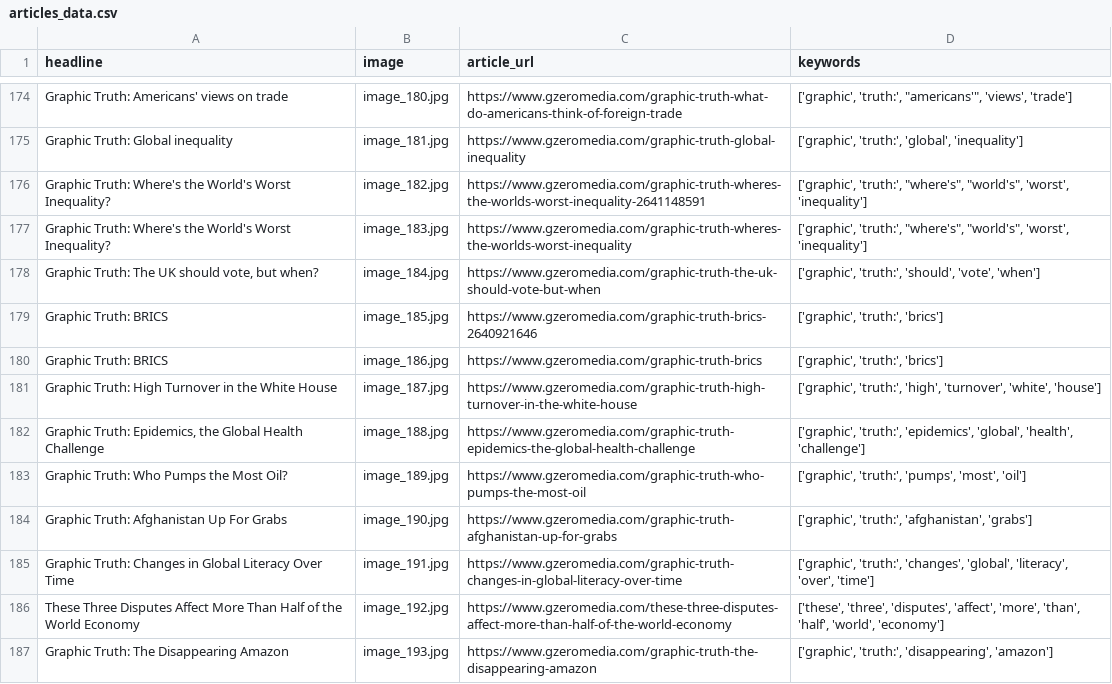
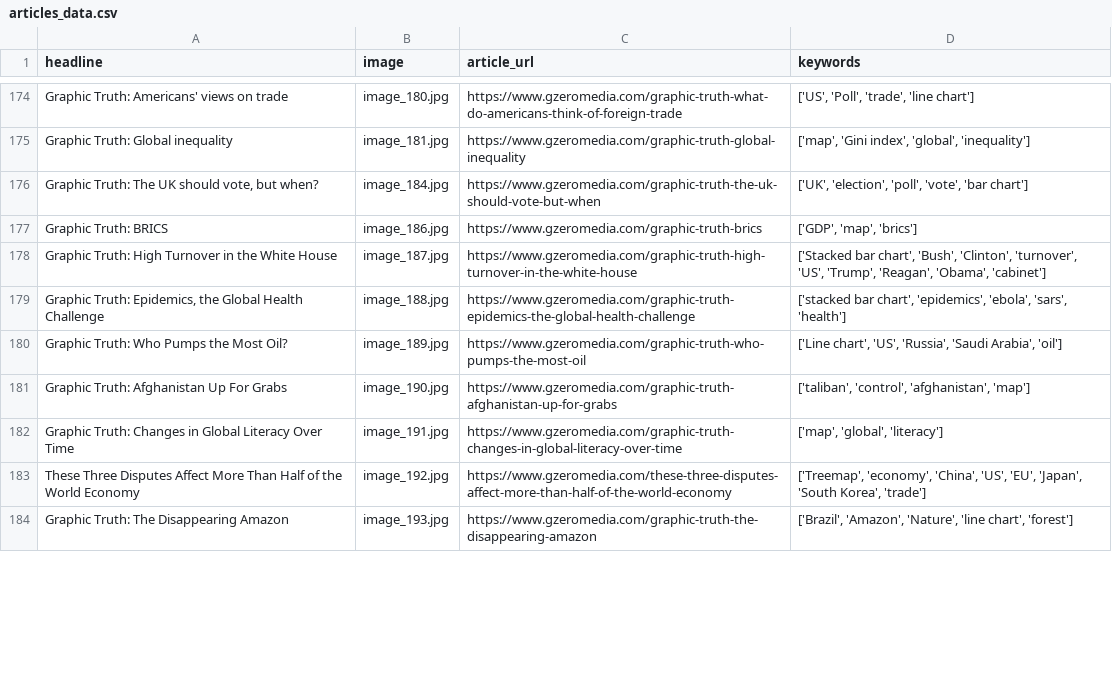
Before and after one commit to winkitude/winkitude.github.io, a CSV file: articles_data.csv, drawn as a sheet; only a part is shown, gaps mark what is left out; removed rows and columns are numbered as before the commit, all else as after; the diff covers the shown part only; the diff names each change by its address in the sheet, - before the commit and + after, or states it on an @@ line.

```diff
--- a/articles_data.csv
+++ b/articles_data.csv
-D174 (keywords): ['graphic', 'truth:', "americans'", 'views', 'trade']
+D174 (keywords): ['US', 'Poll', 'trade', 'line chart']
-D175 (keywords): ['graphic', 'truth:', 'global', 'inequality']
+D175 (keywords): ['map', 'Gini index', 'global', 'inequality']
-row 176: Graphic Truth: Where's the World's Worst Inequality? | image_182.jpg | https://www.gzeromedia.com/graphic-truth-wheres-the-worlds-worst-inequality-2641148591 | ['graphic', 'truth:', "where's", "world's", 'worst', 'inequality']
-row 177: Graphic Truth: Where's the World's Worst Inequality? | image_183.jpg | https://www.gzeromedia.com/graphic-truth-wheres-the-worlds-worst-inequality | ['graphic', 'truth:', "where's", "world's", 'worst', 'inequality']
-D176 (keywords): ['graphic', 'truth:', 'should', 'vote', 'when']
+D176 (keywords): ['UK', 'election', 'poll', 'vote', 'bar chart']
-row 179: Graphic Truth: BRICS | image_185.jpg | https://www.gzeromedia.com/graphic-truth-brics-2640921646 | ['graphic', 'truth:', 'brics']
-D177 (keywords): ['graphic', 'truth:', 'brics']
+D177 (keywords): ['GDP', 'map', 'brics']
-D178 (keywords): ['graphic', 'truth:', 'high', 'turnover', 'white', 'house']
+D178 (keywords): ['Stacked bar chart', 'Bush', 'Clinton', 'turnover', 'US', 'Trump', 'Reagan', 'Obama', 'cabinet']
-D179 (keywords): ['graphic', 'truth:', 'epidemics', 'global', 'health', 'challenge']
+D179 (keywords): ['stacked bar chart', 'epidemics', 'ebola', 'sars', 'health']
-D180 (keywords): ['graphic', 'truth:', 'pumps', 'most', 'oil']
+D180 (keywords): ['Line chart', 'US', 'Russia', 'Saudi Arabia', 'oil']
-D181 (keywords): ['graphic', 'truth:', 'afghanistan', 'grabs']
+D181 (keywords): ['taliban', 'control', 'afghanistan', 'map']
-D182 (keywords): ['graphic', 'truth:', 'changes', 'global', 'literacy', 'over', 'time']
+D182 (keywords): ['map', 'global', 'literacy']
-D183 (keywords): ['these', 'three', 'disputes', 'affect', 'more', 'than', 'half', 'world', 'economy']
+D183 (keywords): ['Treemap', 'economy', 'China', 'US', 'EU', 'Japan', 'South Korea', 'trade']
-D184 (keywords): ['graphic', 'truth:', 'disappearing', 'amazon']
+D184 (keywords): ['Brazil', 'Amazon', 'Nature', 'line chart', 'forest']
```
Also changed, not shown: 104 edited cells elsewhere in this file, 6 other files.
